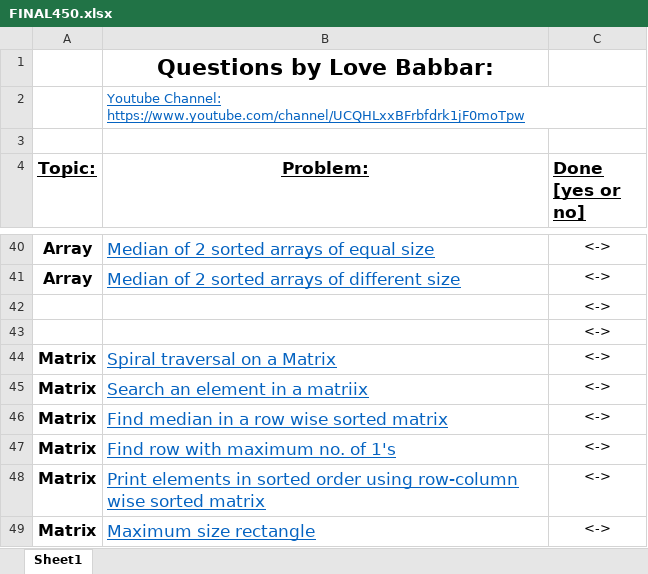
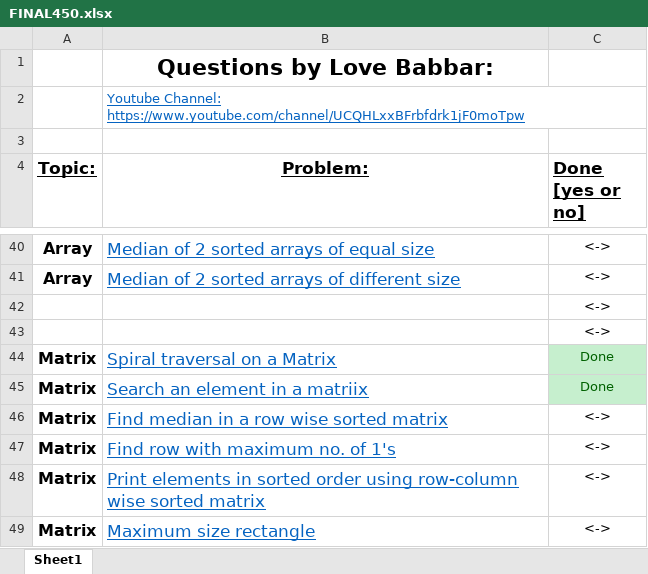
Before and after one commit to kushal-p1699/DSA_450, an Excel workbook: FINAL450.xlsx, sheet Sheet1, drawn as a sheet; only a part is shown, gaps mark what is left out; values as stored, in another font and other column widths than the file's, no borders; the diff covers the shown part only; the diff names each change by its address in the sheet, - before the commit and + after, or states it on an @@ line.

```diff
--- a/FINAL450.xlsx (sheet Sheet1)
+++ b/FINAL450.xlsx (sheet Sheet1)
-C44:C45 (Done [yes or no]): <->
+C44:C45 (Done [yes or no]): Done
@@ C44:C45 fill: none → #C6EFCE, text colour: black → #006100 @@
```
Also changed, not shown: 14 edited cells and cell formats elsewhere in this sheet, 19 other files.
